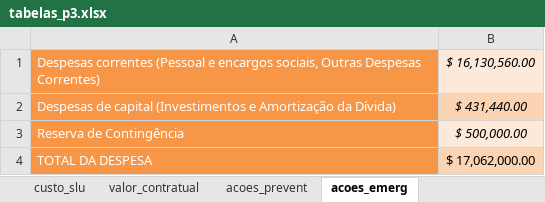
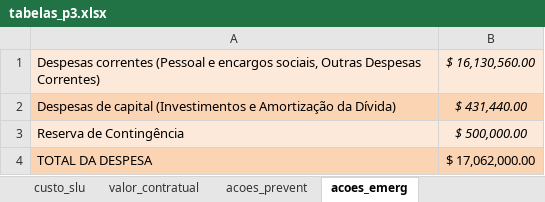
Before and after one commit to maysarocha/latex_PMGIRS, an Excel workbook: produtos/prodtres/tabelas_p3.xlsx, sheet acoes_emerg, drawn as a sheet; values as stored, in another font and other column widths than the file's, no borders; the diff names each change by its address in the sheet, - before the commit and + after, or states it on an @@ line.

```diff
--- a/produtos/prodtres/tabelas_p3.xlsx (sheet acoes_emerg)
+++ b/produtos/prodtres/tabelas_p3.xlsx (sheet acoes_emerg)
-A1 fill: #F79646
+A1 fill: #FDE9D9
-A1:A4 text colour: #FFFFFF
+A1:A4 text colour: black
-A2 fill: #F79646
+A2 fill: #FBD4B4
-A3 fill: #F79646
+A3 fill: #FDE9D9
-A4 fill: #F79646
+A4 fill: #FBD4B4
```
Also changed, not shown: 1 other file.
